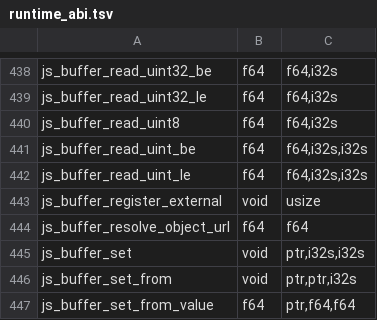
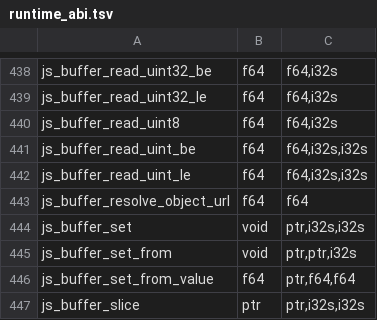
Before and after one commit to Mu-L/perry, a TSV file: crates/perry-codegen/src/wasm32/runtime_abi.tsv, drawn as a sheet; only a part is shown, gaps mark what is left out; the shorter side is filled out with more unchanged rows; the diff names each change by its address in the sheet, - before the commit and + after, or states it on an @@ line.

Commit message:
honest handles: external buffers are real objects (#11683)
* fix(runtime): store event state in symbol properties

* fix: a built-in without an intrinsic static surface keeps its receiver; an instanceof miss on a materialized prototype is final

* gc_call_effects: regenerate linux-x86_64 for the event surface; changelog

* fix(hir): the kept-receiver rule applies to built-in constructors, not namespace objects

* fix(runtime): keep external buffer ownership in GC cells

* fix(runtime): AbortSignal.abort/any/timeout are own data properties of the constructor

The kept-receiver rule for built-in constructors without an intrinsic static
surface reads the real constructor object; the call forms are codegen
intrinsics, so a value read (const f = AbortSignal.abort) found nothing.
Install the three statics like the other built-in constructors do.

---------

Co-authored-by: Ralph Küpper <ralph3@skelpo.com>

```diff
--- a/crates/perry-codegen/src/wasm32/runtime_abi.tsv
+++ b/crates/perry-codegen/src/wasm32/runtime_abi.tsv
-row 443: js_buffer_register_external | void | usize
```
Also changed, not shown: crates/perry-codegen/src/gc_effects/linux-x86_64.tsv, crates/perry-codegen/src/gc_effects/macos-aarch64.tsv, 25 other files.
